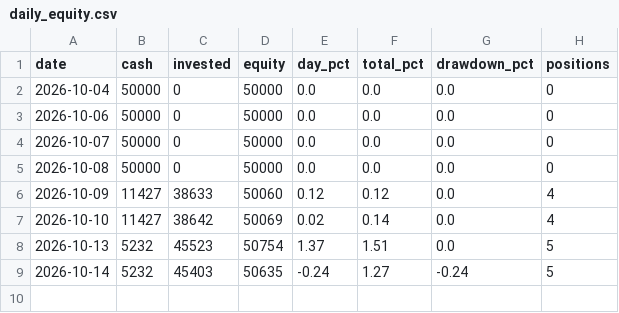
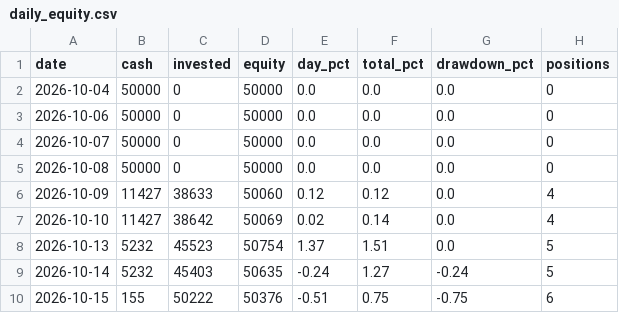
Before and after one commit to danbenyakov-code/iStock, a CSV file: logs/daily_equity.csv, drawn as a sheet; the diff names each change by its address in the sheet, - before the commit and + after, or states it on an @@ line.

```diff
--- a/logs/daily_equity.csv
+++ b/logs/daily_equity.csv
+row 10: 2026-10-15 | 155 | 50222 | 50376 | -0.51 | 0.75 | -0.75 | 6
```
Also changed, not shown: logs/events.csv, logs/paper_positions.csv, 4 other files.
